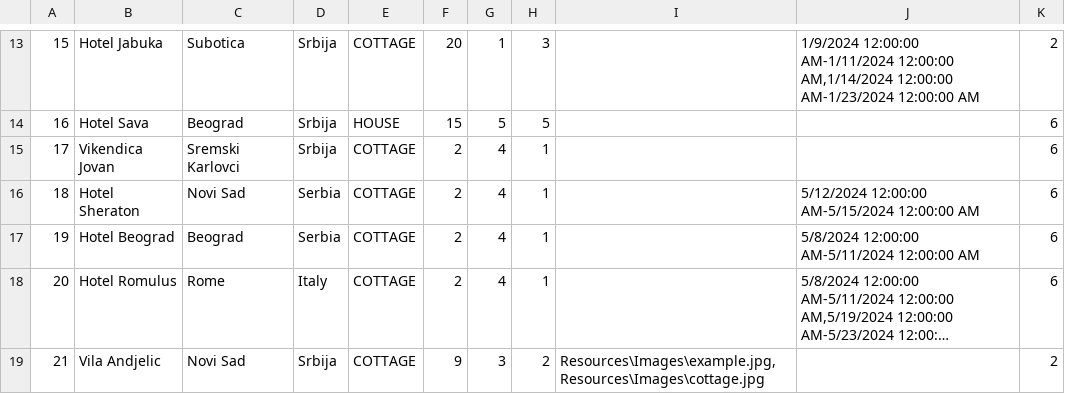
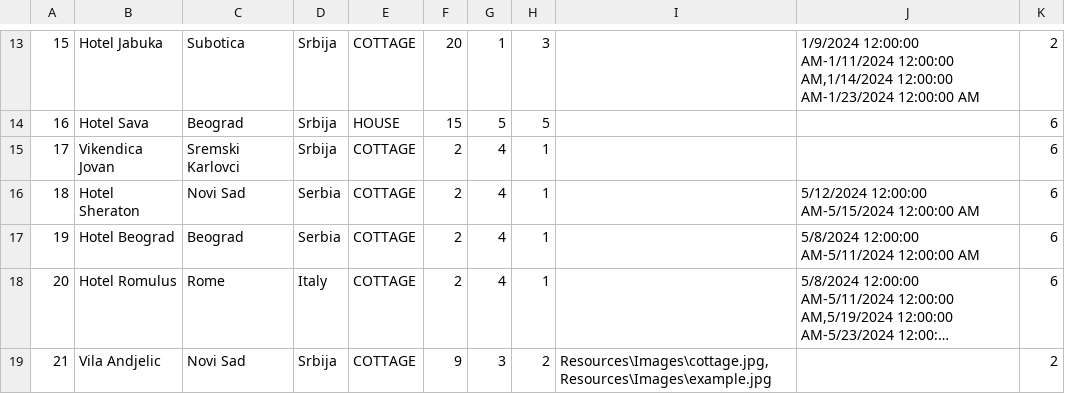
Before and after one commit to katarinap02/booking-application, a CSV file: Resources/Data/accommodations.csv, drawn as a sheet; only a part is shown, gaps mark what is left out; long unchanged cells end in …; the diff names each change by its address in the sheet, - before the commit and + after, or states it on an @@ line.

```diff
--- a/Resources/Data/accommodations.csv
+++ b/Resources/Data/accommodations.csv
-I19: Resources\Images\example.jpg,Resources\Images\cottage.jpg
+I19: Resources\Images\cottage.jpg,Resources\Images\example.jpg
```
Also changed, not shown: 2 other files.
